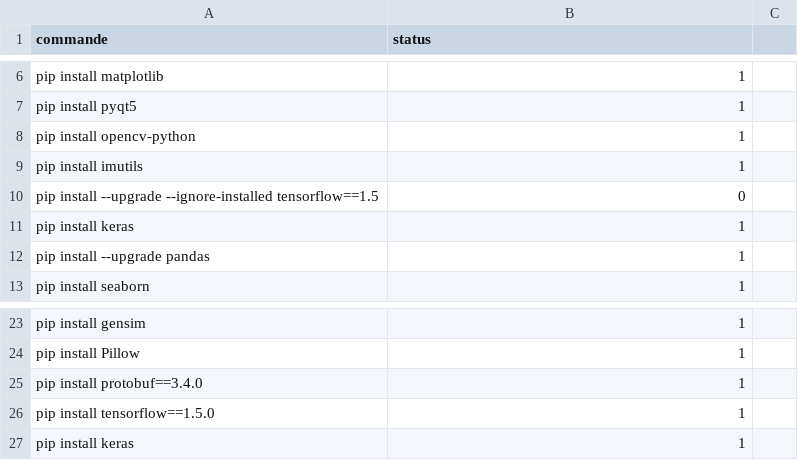
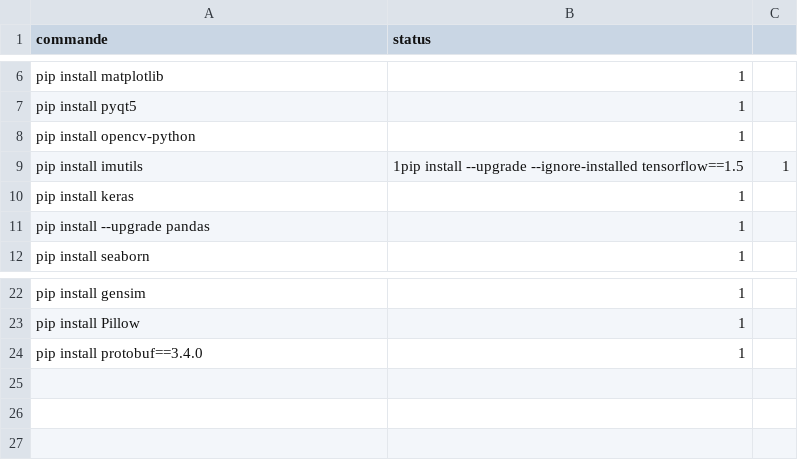
Before and after one commit to elhachimi-ch/setup_python, a CSV file: data/commandes.csv, drawn as a sheet; only a part is shown, gaps mark what is left out.

```diff
--- a/data/commandes.csv
+++ b/data/commandes.csv
@@ -8,4 +8,3 @@ pip install pyqt5,1
 pip install opencv-python,1
-pip install imutils,1
-pip install --upgrade --ignore-installed tensorflow==1.5,0
+pip install imutils,1pip install --upgrade --ignore-installed tensorflow==1.5,1
 pip install keras,1
@@ -25,3 +24 @@ pip install Pillow,1
 pip install protobuf==3.4.0,1
-pip install tensorflow==1.5.0,1
-pip install keras,1
```
Also changed, not shown: 2 other files.
